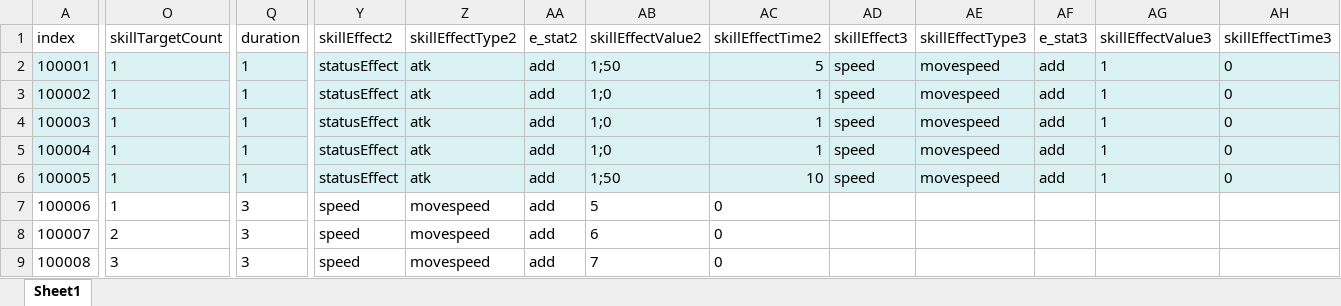
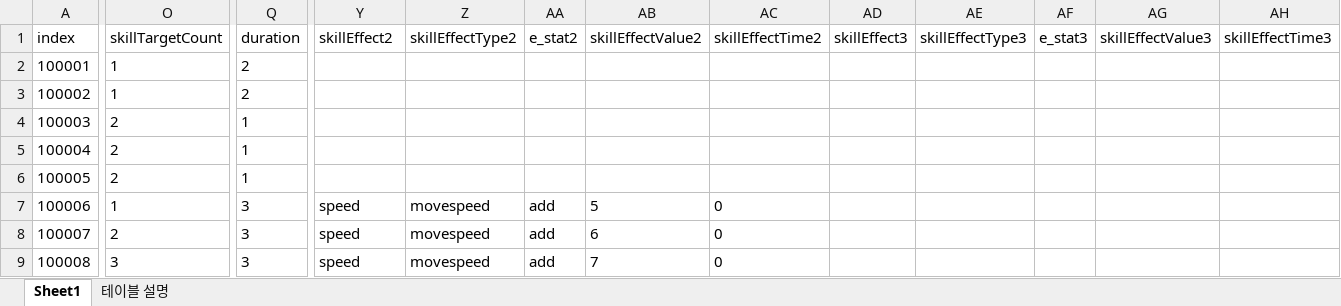
Before and after one commit to kwd465/Unknown, an Excel workbook: Unknown_Platypus/Table/SkillTable.xlsx, sheet Sheet1, drawn as a sheet; only a part is shown, gaps mark what is left out; values as stored, in another font and other column widths than the file's, no borders; charts and pictures not drawn; the diff covers the shown part only; the diff names each change by its address in the sheet, - before the commit and + after, or states it on an @@ line.

```diff
--- a/Unknown_Platypus/Table/SkillTable.xlsx (sheet Sheet1)
+++ b/Unknown_Platypus/Table/SkillTable.xlsx (sheet Sheet1)
+sheet tab: 테이블 설명
-A2:AH6 fill: #DAF2F4
+A2:AH6 fill: none
-Q2:Q3 (duration): 1
+Q2:Q3 (duration): 2
-Y2:Y6 (skillEffect2): statusEffect
+Y2:Y6 (skillEffect2): (empty)
-Z2:Z6 (skillEffectType2): atk
+Z2:Z6 (skillEffectType2): (empty)
-AA2:AA6 (e_stat2): add
+AA2:AA6 (e_stat2): (empty)
-AB2 (skillEffectValue2): 1;50
+AB2 (skillEffectValue2): (empty)
-AC2 (skillEffectTime2): 5
+AC2 (skillEffectTime2): (empty)
-AD2:AD6 (skillEffect3): speed
+AD2:AD6 (skillEffect3): (empty)
-AE2:AE6 (skillEffectType3): movespeed
+AE2:AE6 (skillEffectType3): (empty)
-AF2:AF6 (e_stat3): add
+AF2:AF6 (e_stat3): (empty)
-AG2:AG6 (skillEffectValue3): 1
+AG2:AG6 (skillEffectValue3): (empty)
-AH2:AH6 (skillEffectTime3): 0
+AH2:AH6 (skillEffectTime3): (empty)
-AB3:AB5 (skillEffectValue2): 1;0
+AB3:AB5 (skillEffectValue2): (empty)
-AC3:AC5 (skillEffectTime2): 1
+AC3:AC5 (skillEffectTime2): (empty)
-O4:O6 (skillTargetCount): 1
+O4:O6 (skillTargetCount): 2
-AB6 (skillEffectValue2): 1;50
+AB6 (skillEffectValue2): (empty)
-AC6 (skillEffectTime2): 10
+AC6 (skillEffectTime2): (empty)
```
Also changed, not shown: 54 edited cells and cell formats elsewhere in this sheet, charts or pictures, 9 other files.
